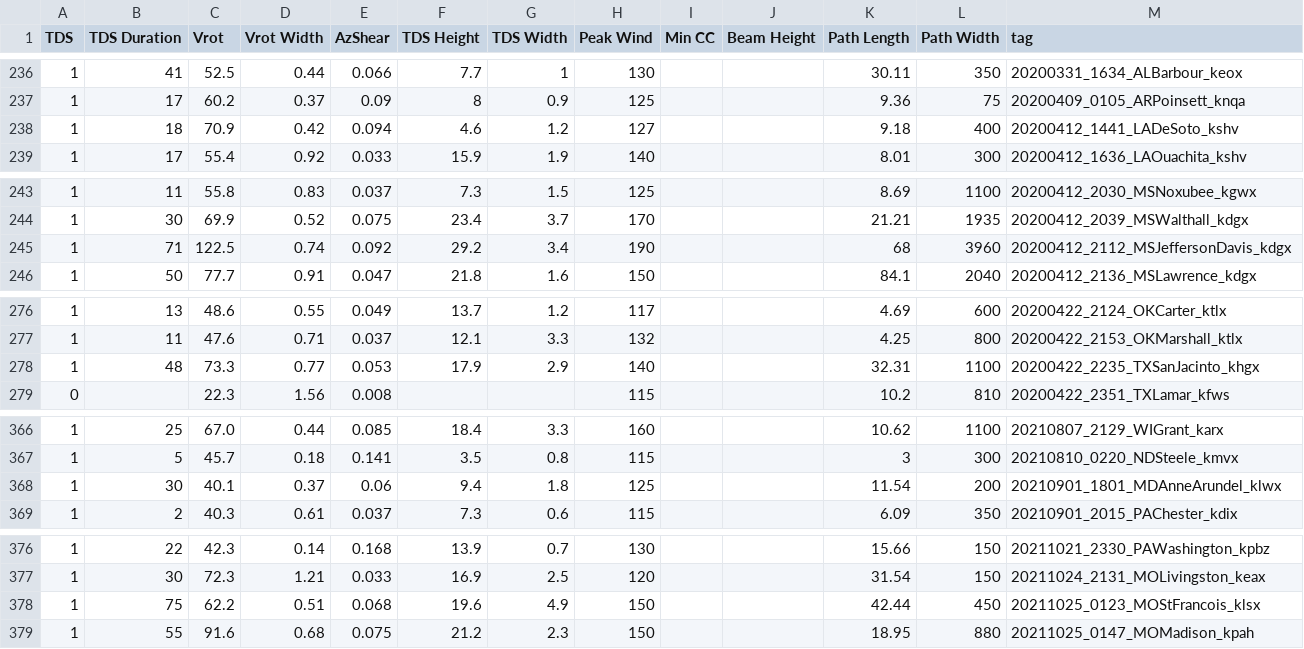
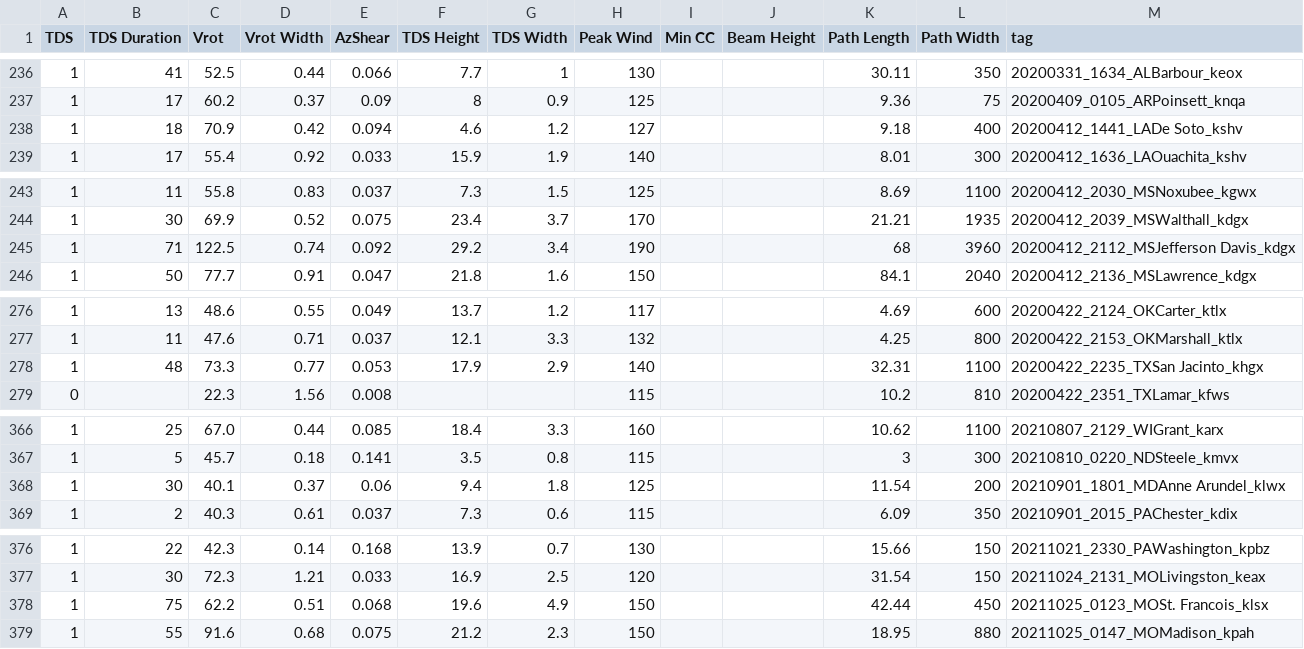
Before and after one commit to swemmerson/TDSAnalysis, a CSV file: data/TDSverf.csv, drawn as a sheet; only a part is shown, gaps mark what is left out; the diff covers the shown part only.

```diff
--- a/data/TDSverf.csv
+++ b/data/TDSverf.csv
@@ -237,3 +237,3 @@ TDS,TDS Duration,Vrot,Vrot Width,AzShear,TDS Height,TDS Width,Peak Wind,Min CC,B
 1,17,60.2,0.37,0.09,8,0.9,125,,,9.36,75,20200409_0105_ARPoinsett_knqa
-1,18,70.9,0.42,0.094,4.6,1.2,127,,,9.18,400,20200412_1441_LADeSoto_kshv
+1,18,70.9,0.42,0.094,4.6,1.2,127,,,9.18,400,20200412_1441_LADe Soto_kshv
 1,17,55.4,0.92,0.033,15.9,1.9,140,,,8.01,300,20200412_1636_LAOuachita_kshv
@@ -244,3 +244,3 @@ TDS,TDS Duration,Vrot,Vrot Width,AzShear,TDS Height,TDS Width,Peak Wind,Min CC,B
 1,30,69.9,0.52,0.075,23.4,3.7,170,,,21.21,1935,20200412_2039_MSWalthall_kdgx
-1,71,122.5,0.74,0.092,29.2,3.4,190,,,68,3960,20200412_2112_MSJeffersonDavis_kdgx
+1,71,122.5,0.74,0.092,29.2,3.4,190,,,68,3960,20200412_2112_MSJefferson Davis_kdgx
 1,50,77.7,0.91,0.047,21.8,1.6,150,,,84.1,2040,20200412_2136_MSLawrence_kdgx
@@ -277,3 +277,3 @@ TDS,TDS Duration,Vrot,Vrot Width,AzShear,TDS Height,TDS Width,Peak Wind,Min CC,B
 1,11,47.6,0.71,0.037,12.1,3.3,132,,,4.25,800,20200422_2153_OKMarshall_ktlx
-1,48,73.3,0.77,0.053,17.9,2.9,140,,,32.31,1100,20200422_2235_TXSanJacinto_khgx
+1,48,73.3,0.77,0.053,17.9,2.9,140,,,32.31,1100,20200422_2235_TXSan Jacinto_khgx
 0,,22.3,1.56,0.008,,,115,,,10.2,810,20200422_2351_TXLamar_kfws
@@ -367,3 +367,3 @@ TDS,TDS Duration,Vrot,Vrot Width,AzShear,TDS Height,TDS Width,Peak Wind,Min CC,B
 1,5,45.7,0.18,0.141,3.5,0.8,115,,,3,300,20210810_0220_NDSteele_kmvx
-1,30,40.1,0.37,0.06,9.4,1.8,125,,,11.54,200,20210901_1801_MDAnneArundel_klwx
+1,30,40.1,0.37,0.06,9.4,1.8,125,,,11.54,200,20210901_1801_MDAnne Arundel_klwx
 1,2,40.3,0.61,0.037,7.3,0.6,115,,,6.09,350,20210901_2015_PAChester_kdix
@@ -377,3 +377,3 @@ TDS,TDS Duration,Vrot,Vrot Width,AzShear,TDS Height,TDS Width,Peak Wind,Min CC,B
 1,30,72.3,1.21,0.033,16.9,2.5,120,,,31.54,150,20211024_2131_MOLivingston_keax
-1,75,62.2,0.51,0.068,19.6,4.9,150,,,42.44,450,20211025_0123_MOStFrancois_klsx
+1,75,62.2,0.51,0.068,19.6,4.9,150,,,42.44,450,20211025_0123_MOSt. Francois_klsx
 1,55,91.6,0.68,0.075,21.2,2.3,150,,,18.95,880,20211025_0147_MOMadison_kpah
```
Also changed, not shown: 17 edited cells elsewhere in this file, data/TDSdata.csv.
